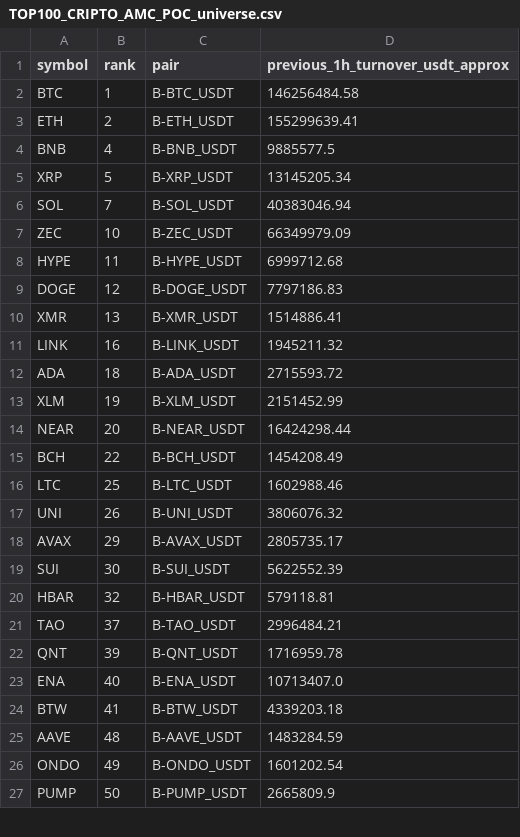
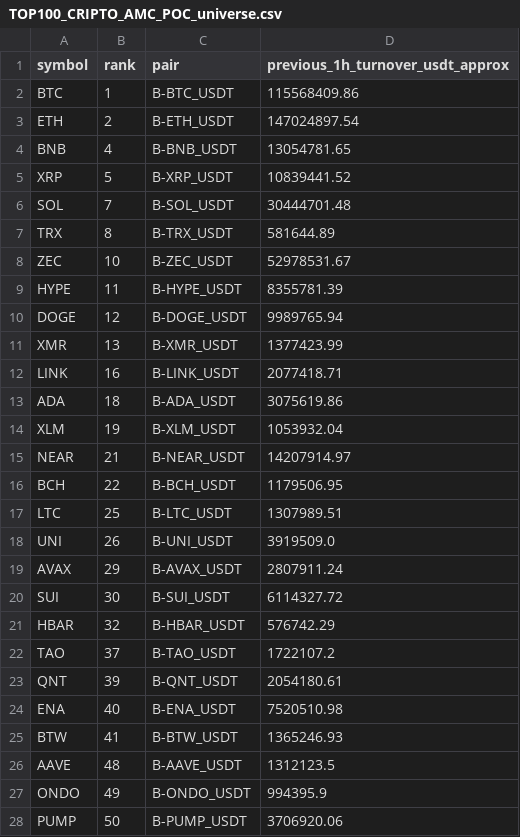
Before and after one commit to jharajesh1210/Guruji, a CSV file: TOP100_CRIPTO_AMC_POC_universe.csv, drawn as a sheet; only a part is shown; the diff covers the shown part only.

```diff
--- a/TOP100_CRIPTO_AMC_POC_universe.csv
+++ b/TOP100_CRIPTO_AMC_POC_universe.csv
@@ -1,27 +1,28 @@
 symbol,rank,pair,previous_1h_turnover_usdt_approx
-BTC,1,B-BTC_USDT,146256484.58
-ETH,2,B-ETH_USDT,155299639.41
-BNB,4,B-BNB_USDT,9885577.5
-XRP,5,B-XRP_USDT,13145205.34
-SOL,7,B-SOL_USDT,40383046.94
-ZEC,10,B-ZEC_USDT,66349979.09
-HYPE,11,B-HYPE_USDT,6999712.68
-DOGE,12,B-DOGE_USDT,7797186.83
-XMR,13,B-XMR_USDT,1514886.41
-LINK,16,B-LINK_USDT,1945211.32
-ADA,18,B-ADA_USDT,2715593.72
-XLM,19,B-XLM_USDT,2151452.99
-NEAR,20,B-NEAR_USDT,16424298.44
-BCH,22,B-BCH_USDT,1454208.49
-LTC,25,B-LTC_USDT,1602988.46
-UNI,26,B-UNI_USDT,3806076.32
-AVAX,29,B-AVAX_USDT,2805735.17
-SUI,30,B-SUI_USDT,5622552.39
-HBAR,32,B-HBAR_USDT,579118.81
-TAO,37,B-TAO_USDT,2996484.21
-QNT,39,B-QNT_USDT,1716959.78
-ENA,40,B-ENA_USDT,10713407.0
-BTW,41,B-BTW_USDT,4339203.18
-AAVE,48,B-AAVE_USDT,1483284.59
-ONDO,49,B-ONDO_USDT,1601202.54
-PUMP,50,B-PUMP_USDT,2665809.9
+BTC,1,B-BTC_USDT,115568409.86
+ETH,2,B-ETH_USDT,147024897.54
+BNB,4,B-BNB_USDT,13054781.65
+XRP,5,B-XRP_USDT,10839441.52
+SOL,7,B-SOL_USDT,30444701.48
+TRX,8,B-TRX_USDT,581644.89
+ZEC,10,B-ZEC_USDT,52978531.67
+HYPE,11,B-HYPE_USDT,8355781.39
+DOGE,12,B-DOGE_USDT,9989765.94
+XMR,13,B-XMR_USDT,1377423.99
+LINK,16,B-LINK_USDT,2077418.71
+ADA,18,B-ADA_USDT,3075619.86
+XLM,19,B-XLM_USDT,1053932.04
+NEAR,21,B-NEAR_USDT,14207914.97
+BCH,22,B-BCH_USDT,1179506.95
+LTC,25,B-LTC_USDT,1307989.51
+UNI,26,B-UNI_USDT,3919509.0
+AVAX,29,B-AVAX_USDT,2807911.24
+SUI,30,B-SUI_USDT,6114327.72
+HBAR,32,B-HBAR_USDT,576742.29
+TAO,37,B-TAO_USDT,1722107.2
+QNT,39,B-QNT_USDT,2054180.61
+ENA,40,B-ENA_USDT,7520510.98
+BTW,41,B-BTW_USDT,1365246.93
+AAVE,48,B-AAVE_USDT,1312123.5
+ONDO,49,B-ONDO_USDT,994395.9
+PUMP,50,B-PUMP_USDT,3706920.06
```
Also changed, not shown: 1 added row, 3 removed rows and 12 edited cells elsewhere in this file, 1 other file.
